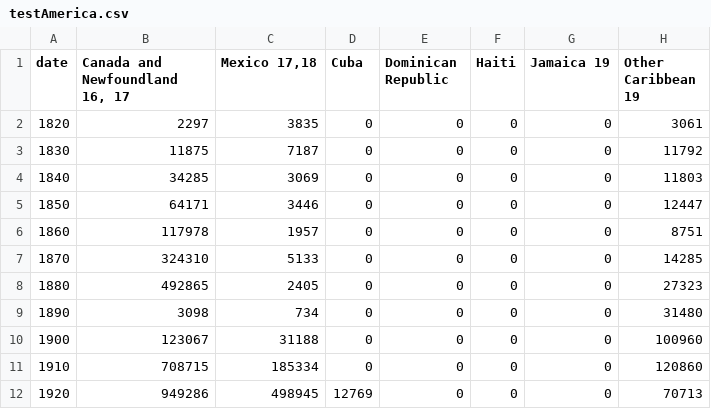
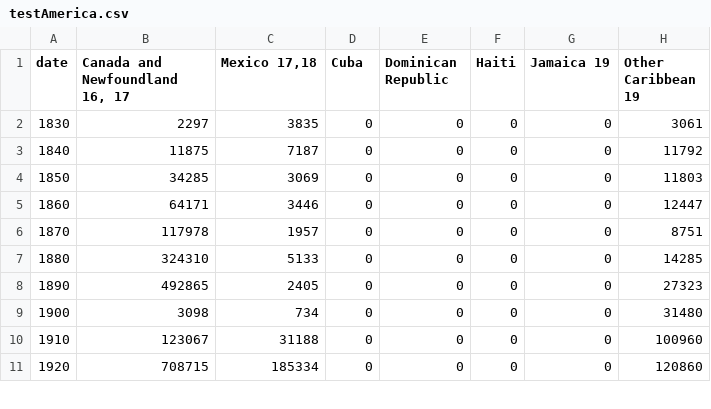
Before and after one commit to croshelli/4460FinalProject, a CSV file: testAmerica.csv, drawn as a sheet; only a part is shown; the diff covers the shown part only.

```diff
--- a/testAmerica.csv
+++ b/testAmerica.csv
@@ -1,12 +1,11 @@
 date,"Canada and Newfoundland 16, 17","Mexico 17,18",Cuba,Dominican Republic,Haiti,Jamaica 19,Other Caribbean 19
-1820,2297,3835,0,0,0,0,3061
-1830,11875,7187,0,0,0,0,11792
-1840,34285,3069,0,0,0,0,11803
-1850,64171,3446,0,0,0,0,12447
-1860,117978,1957,0,0,0,0,8751
-1870,324310,5133,0,0,0,0,14285
-1880,492865,2405,0,0,0,0,27323
-1890,3098,734,0,0,0,0,31480
-1900,123067,31188,0,0,0,0,100960
-1910,708715,185334,0,0,0,0,120860
-1920,949286,498945,12769,0,0,0,70713
+1830,2297,3835,0,0,0,0,3061
+1840,11875,7187,0,0,0,0,11792
+1850,34285,3069,0,0,0,0,11803
+1860,64171,3446,0,0,0,0,12447
+1870,117978,1957,0,0,0,0,8751
+1880,324310,5133,0,0,0,0,14285
+1890,492865,2405,0,0,0,0,27323
+1900,3098,734,0,0,0,0,31480
+1910,123067,31188,0,0,0,0,100960
+1920,708715,185334,0,0,0,0,120860
```
Also changed, not shown: 1 added row, 1 removed row and 8 edited cells elsewhere in this file, testAsia.csv, testCSV.csv, 5 other files.
